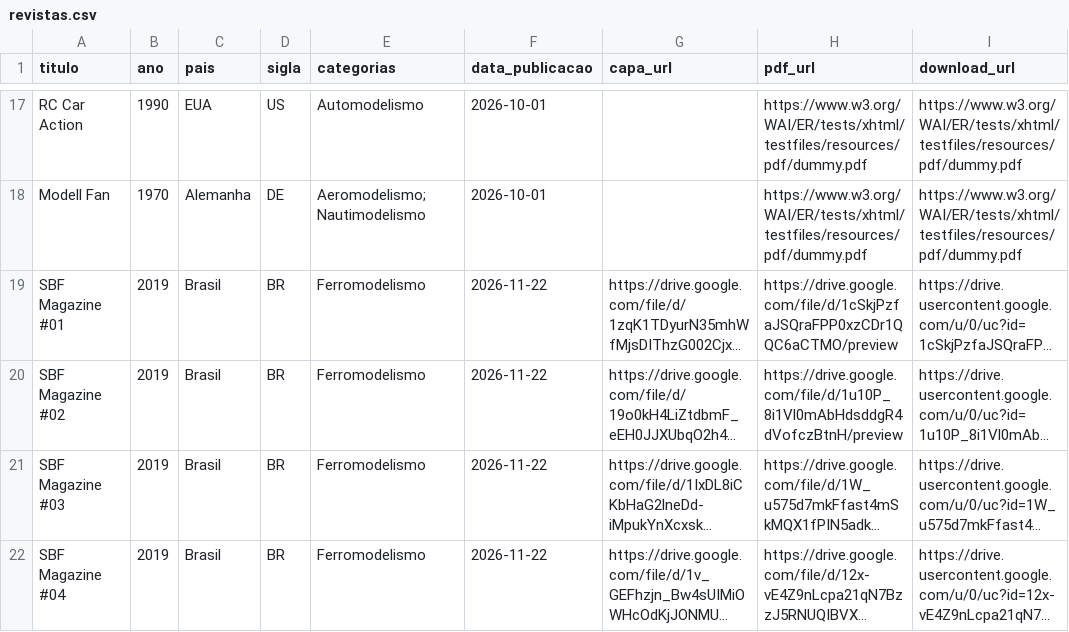
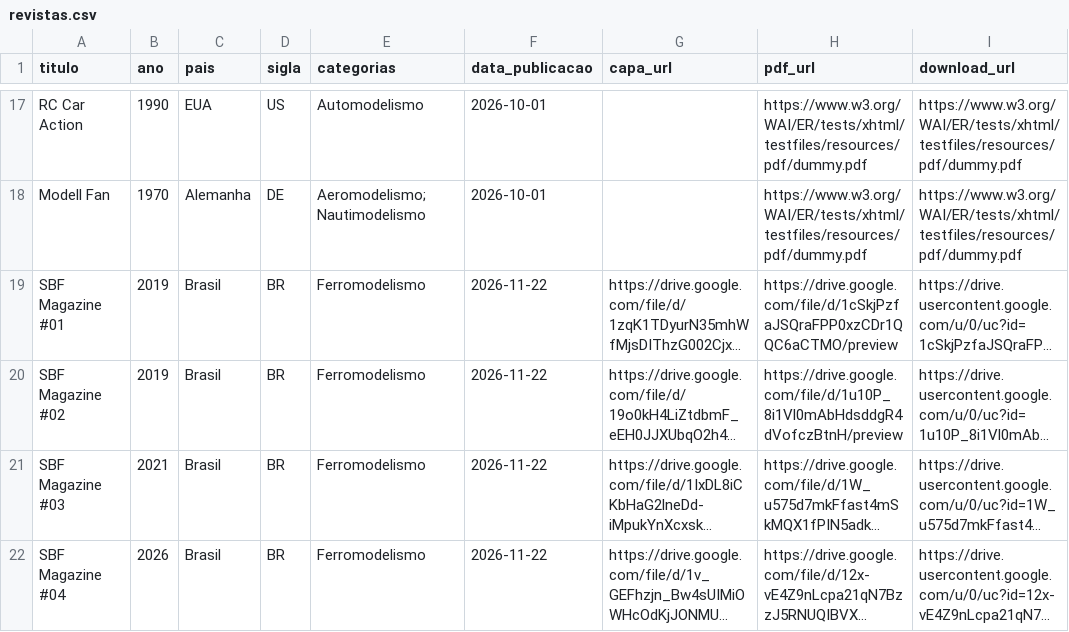
Before and after one commit to Jonaspinho/Modelismo, a CSV file: revistas.csv, drawn as a sheet; only a part is shown, gaps mark what is left out; long unchanged cells end in …; the diff names each change by its address in the sheet, - before the commit and + after, or states it on an @@ line.

```diff
--- a/revistas.csv
+++ b/revistas.csv
-B21 (ano): 2019
+B21 (ano): 2021
-B22 (ano): 2019
+B22 (ano): 2026
```
